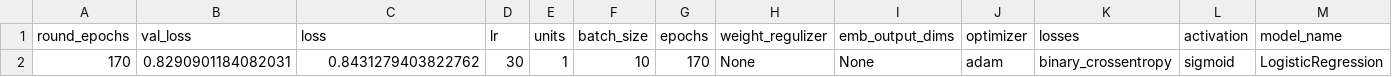
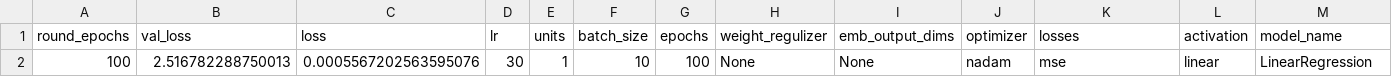
Before and after one commit to shakkeel1330/cook-imly, a CSV file: imly/talos_readings_1.csv, drawn as a sheet; removed rows and columns are numbered as before the commit, all else as after; the diff names each change by its address in the sheet, - before the commit and + after, or states it on an @@ line.

```diff
--- a/imly/talos_readings_1.csv
+++ b/imly/talos_readings_1.csv
-row 2: 170 | 0.8290901184082031 | 0.8431279403822762 | 30 | 1 | 10 | 170 | None | None | adam | binary_crossentropy | sigmoid | LogisticRegression
+row 2: 100 | 2.516782288750013 | 0.0005567202563595076 | 30 | 1 | 10 | 100 | None | None | nadam | mse | linear | LinearRegression
```
Also changed, not shown: 1 other file.
